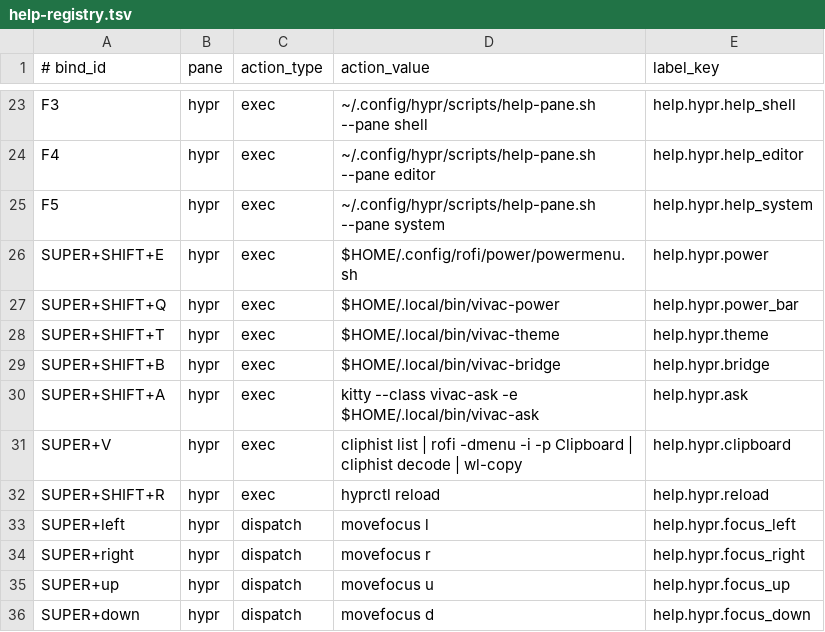
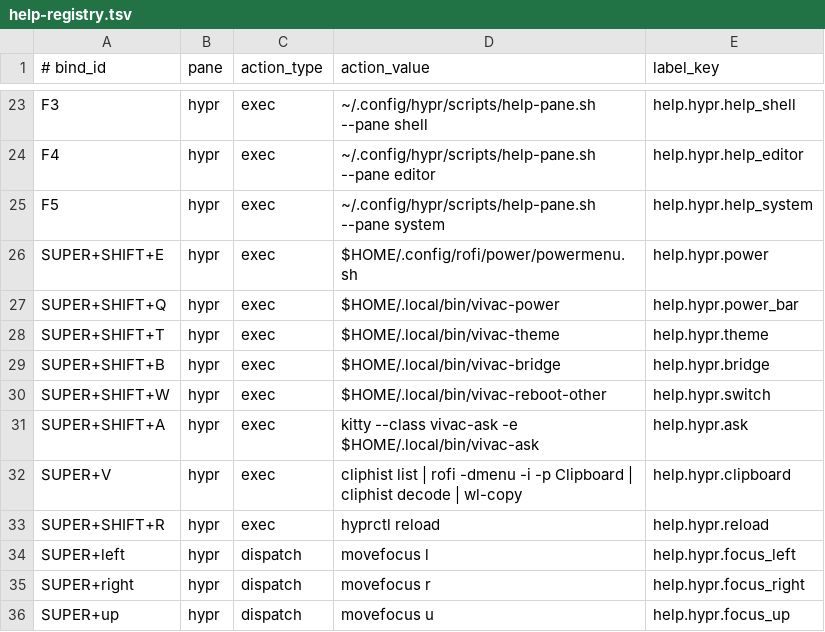
Before and after one commit to gitsual/vivac, a TSV file: linux/data/help-registry.tsv, drawn as a sheet; only a part is shown, gaps mark what is left out; the shorter side is filled out with more unchanged rows.

Commit message:
feat(bridge): switch to the other system signed in, once
Restart in Linux leaves a fresh token on the EFI partition; at boot
vivac-switch-arrive takes it and arms one automatic sign-in on tty1,
which vivac-getty spends, and the login profile starts the desktop once.
Restart in Windows leaves the matching token in vivac's state folder of
each Windows profile before BootNext. One confirmation, Super+Shift+W,
and apply-system.sh --switch for the system side.

```diff
--- a/linux/data/help-registry.tsv
+++ b/linux/data/help-registry.tsv
@@ -29,2 +29,3 @@ SUPER+SHIFT+T	hypr	exec	$HOME/.local/bin/vivac-theme	help.hypr.theme
 SUPER+SHIFT+B	hypr	exec	$HOME/.local/bin/vivac-bridge	help.hypr.bridge
+SUPER+SHIFT+W	hypr	exec	$HOME/.local/bin/vivac-reboot-other	help.hypr.switch
 SUPER+SHIFT+A	hypr	exec	kitty --class vivac-ask -e $HOME/.local/bin/vivac-ask	help.hypr.ask
```
Also changed, not shown: 14 other files.
